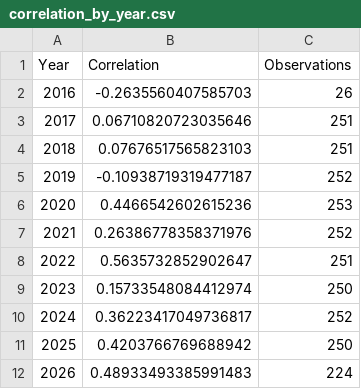
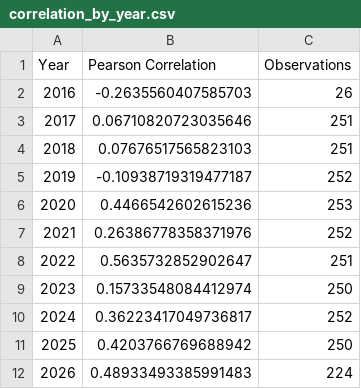
Before and after one commit to lucc1to/analysis-BTC-vs-sp500-return, a CSV file: data/correlation_by_year.csv, drawn as a sheet.

Commit message:
correlation, charts

```diff
--- a/data/correlation_by_year.csv
+++ b/data/correlation_by_year.csv
@@ -1,2 +1,2 @@
-Year,Correlation,Observations
+Year,Pearson Correlation,Observations
 2016,-0.2635560407585703,26
```
Also changed, not shown: data/rolling_correlation_90d.csv, 11 other files.
